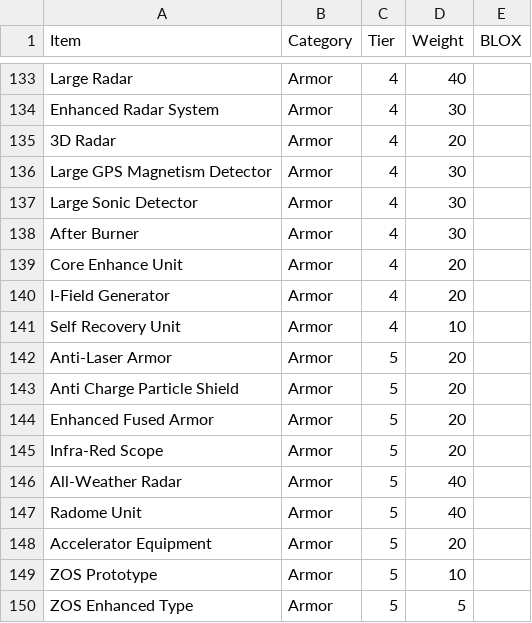
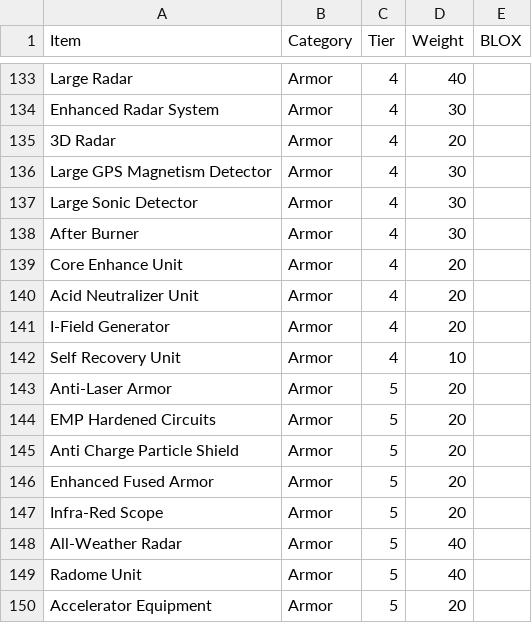
Before and after one commit to AngelOmega7/Zoids_Encounter_Tracker, a CSV file: LootDB.csv, drawn as a sheet; only a part is shown, gaps mark what is left out; the shorter side is filled out with more unchanged rows.

```diff
--- a/LootDB.csv
+++ b/LootDB.csv
@@ -139,2 +139,3 @@ After Burner,Armor,4,30,
 Core Enhance Unit,Armor,4,20,
+Acid Neutralizer Unit,Armor,4,20,
 I-Field Generator,Armor,4,20,
@@ -142,2 +143,3 @@ Self Recovery Unit,Armor,4,10,
 Anti-Laser Armor,Armor,5,20,
+EMP Hardened Circuits,Armor,5,20,
 Anti Charge Particle Shield,Armor,5,20,
```
Also changed, not shown: ZoidsDB.csv, 1 other file.
